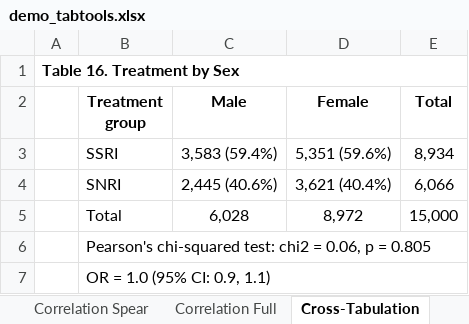
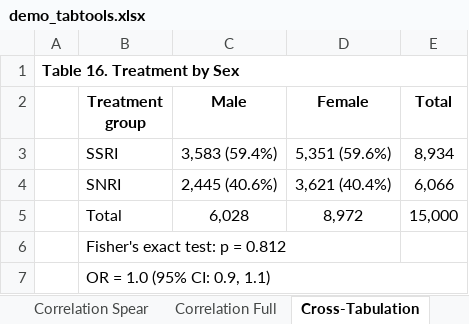
Before and after one commit to tpcopeland/Stata-Tools, an Excel workbook: tabtools/demo/demo_tabtools.xlsx, sheet Cross-Tabulation, drawn as a sheet; values as stored, in another font and other column widths than the file's, no borders; the diff names each change by its address in the sheet, - before the commit and + after, or states it on an @@ line.

Commit message:
tabtools: replace bug scripts with QA test suite, update core commands

```diff
--- a/tabtools/demo/demo_tabtools.xlsx (sheet Cross-Tabulation)
+++ b/tabtools/demo/demo_tabtools.xlsx (sheet Cross-Tabulation)
-B6 (Treatment group): Pearson's chi-squared test: chi2 = 0.06, p = 0.805
+B6 (Treatment group): Fisher's exact test: p = 0.812
```
Also changed, not shown: sheet Cross-Tab Styled, sheet Cross-Tab Measures, sheet Cox Model, other sheet tabs, 48 other files.
